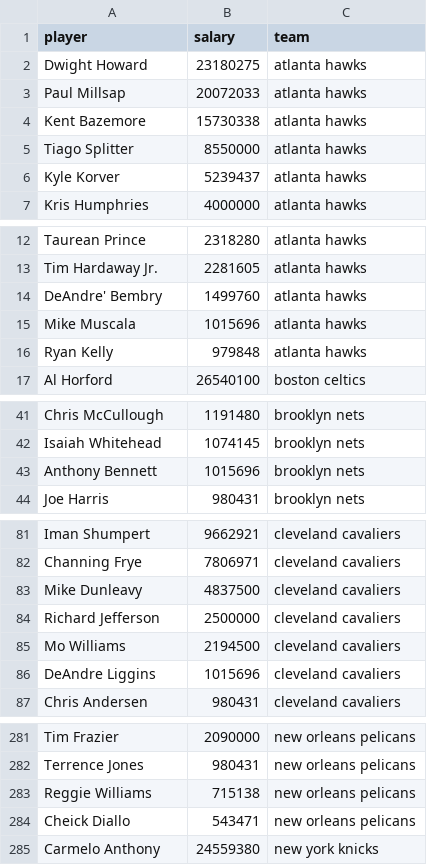
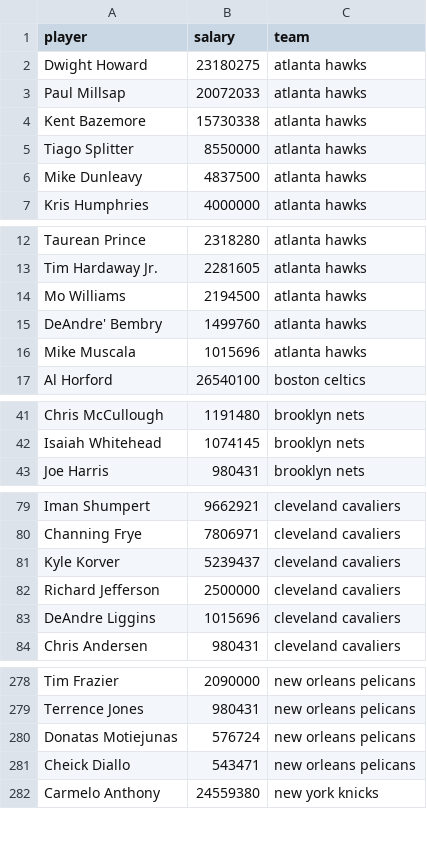
Before and after one commit to ryanvmenezes/cutthecheck, a CSV file: rosters/management/commands/all_salaries.csv, drawn as a sheet; only a part is shown, gaps mark what is left out; removed rows and columns are numbered as before the commit, all else as after; the diff covers the shown part only; the diff names each change by its address in the sheet, - before the commit and + after, or states it on an @@ line.

```diff
--- a/rosters/management/commands/all_salaries.csv
+++ b/rosters/management/commands/all_salaries.csv
-row 6: Kyle Korver | 5239437 | atlanta hawks
+row 6: Mike Dunleavy | 4837500 | atlanta hawks
+row 14: Mo Williams | 2194500 | atlanta hawks
-row 16: Ryan Kelly | 979848 | atlanta hawks
-row 43: Anthony Bennett | 1015696 | brooklyn nets
-row 83: Mike Dunleavy | 4837500 | cleveland cavaliers
+row 81: Kyle Korver | 5239437 | cleveland cavaliers
-row 85: Mo Williams | 2194500 | cleveland cavaliers
-row 283: Reggie Williams | 715138 | new orleans pelicans
+row 280: Donatas Motiejunas | 576724 | new orleans pelicans
```
Also changed, not shown: 3 removed rows and 1 edited cell elsewhere in this file, 1 other file.
